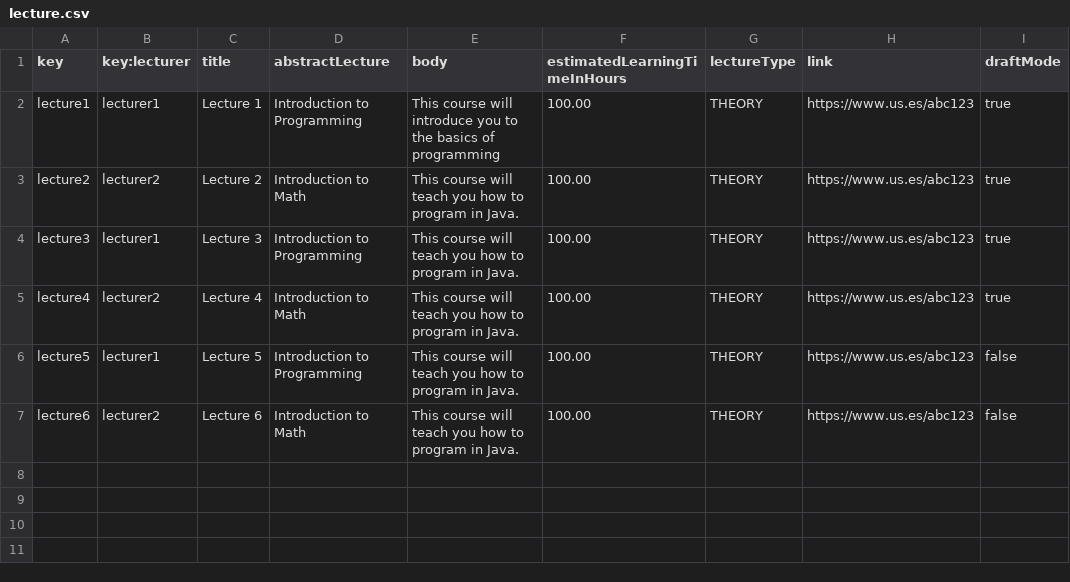
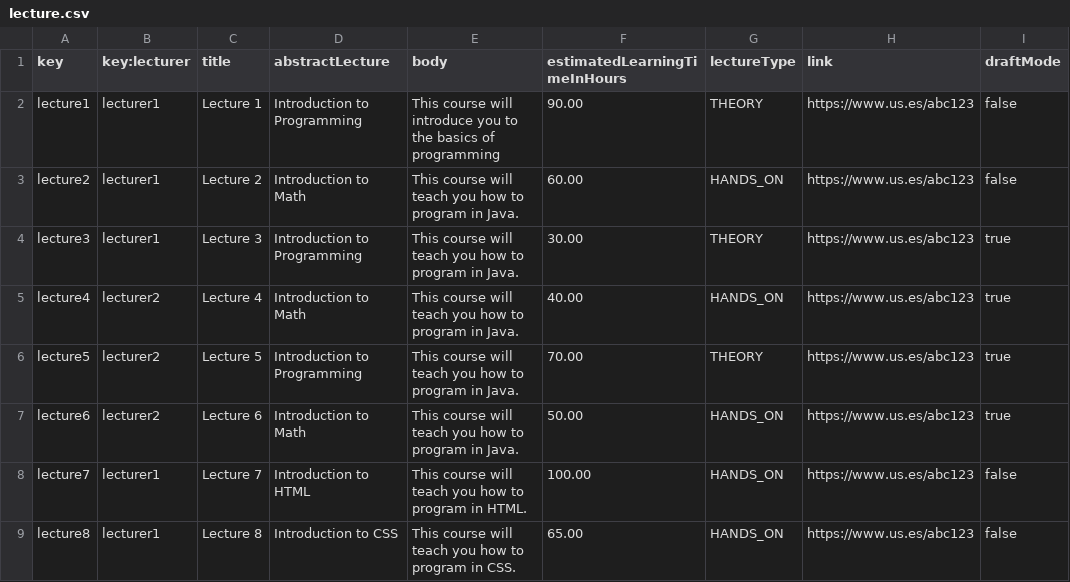
Before and after one commit to meriglmar/acme-l3-D03, a CSV file: src/main/webapp/WEB-INF/resources/sample-data/lecture.csv, drawn as a sheet.

Commit message:
Push a main

```diff
--- a/src/main/webapp/WEB-INF/resources/sample-data/lecture.csv
+++ b/src/main/webapp/WEB-INF/resources/sample-data/lecture.csv
@@ -1,7 +1,9 @@
 key,key:lecturer,title,abstractLecture,body,estimatedLearningTimeInHours,lectureType,link,draftMode
-lecture1,lecturer1,Lecture 1,Introduction to Programming,This course will introduce you to the basics of programming,100.00,THEORY,https://www.us.es/abc123,true
-lecture2,lecturer2,Lecture 2,Introduction to Math,This course will teach you how to program in Java.,100.00,THEORY,https://www.us.es/abc123,true
-lecture3,lecturer1,Lecture 3,Introduction to Programming,This course will teach you how to program in Java.,100.00,THEORY,https://www.us.es/abc123,true
-lecture4,lecturer2,Lecture 4,Introduction to Math,This course will teach you how to program in Java.,100.00,THEORY,https://www.us.es/abc123,true
-lecture5,lecturer1,Lecture 5,Introduction to Programming,This course will teach you how to program in Java.,100.00,THEORY,https://www.us.es/abc123,false
-lecture6,lecturer2,Lecture 6,Introduction to Math,This course will teach you how to program in Java.,100.00,THEORY,https://www.us.es/abc123,false
+lecture1,lecturer1,Lecture 1,Introduction to Programming,This course will introduce you to the basics of programming,90.00,THEORY,https://www.us.es/abc123,false
+lecture2,lecturer1,Lecture 2,Introduction to Math,This course will teach you how to program in Java.,60.00,HANDS_ON,https://www.us.es/abc123,false
+lecture3,lecturer1,Lecture 3,Introduction to Programming,This course will teach you how to program in Java.,30.00,THEORY,https://www.us.es/abc123,true
+lecture4,lecturer2,Lecture 4,Introduction to Math,This course will teach you how to program in Java.,40.00,HANDS_ON,https://www.us.es/abc123,true
+lecture5,lecturer2,Lecture 5,Introduction to Programming,This course will teach you how to program in Java.,70.00,THEORY,https://www.us.es/abc123,true
+lecture6,lecturer2,Lecture 6,Introduction to Math,This course will teach you how to program in Java.,50.00,HANDS_ON,https://www.us.es/abc123,true
+lecture7,lecturer1,Lecture 7,Introduction to HTML,This course will teach you how to program in HTML.,100.00,HANDS_ON,https://www.us.es/abc123,false
+lecture8,lecturer1,Lecture 8,Introduction to CSS,This course will teach you how to program in CSS.,65.00,HANDS_ON,https://www.us.es/abc123,false
```
Also changed, not shown: src/main/webapp/WEB-INF/resources/sample-data/course.csv, src/main/webapp/WEB-INF/resources/sample-data/enrolment.csv, 40 other files.
